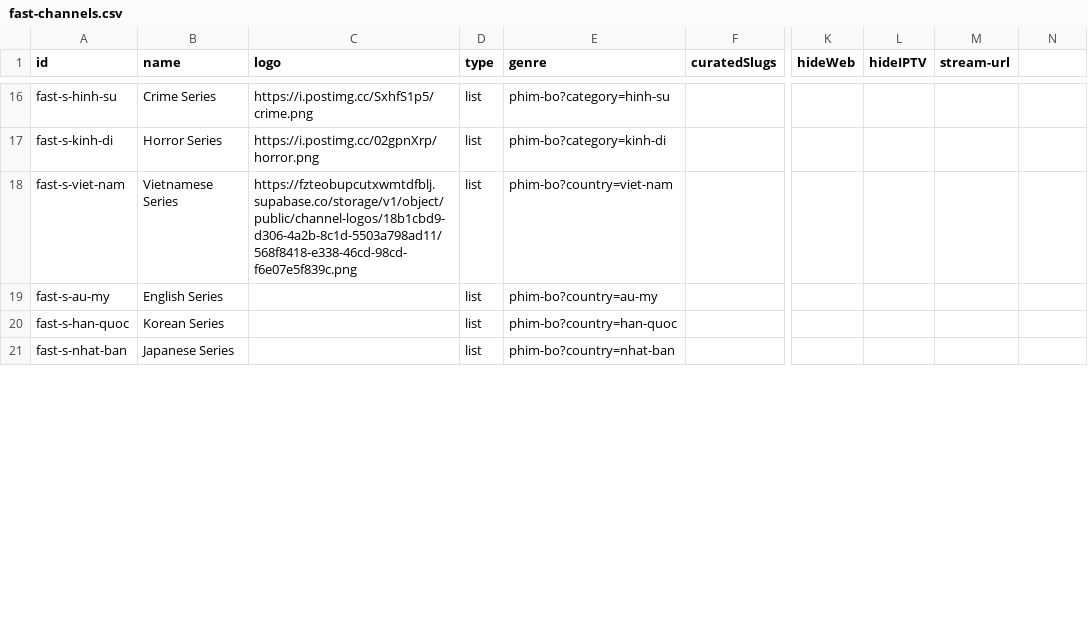
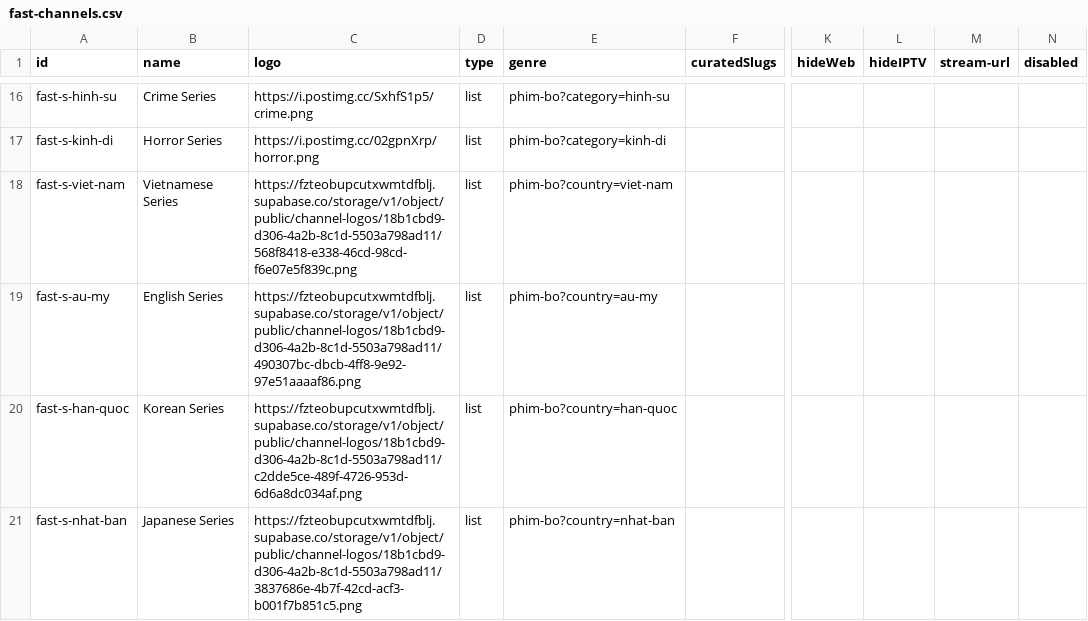
Before and after one commit to ducnt123/tvtools, a CSV file: fast-channels.csv, drawn as a sheet; only a part is shown, gaps mark what is left out; the diff covers the shown part only; the diff names each change by its address in the sheet, - before the commit and + after, or states it on an @@ line.

Commit message:
Cập nhật fast-channels.csv từ trang quản trị Stream24

```diff
--- a/fast-channels.csv
+++ b/fast-channels.csv
-N1: (empty)
+N1: disabled
-C19 (logo): (empty)
+C19 (logo): https://fzteobupcutxwmtdfblj.supabase.co/storage/v1/object/public/channel-logos/18b1cbd9-d306-4a2b-8c1d-5503a798ad11/490307bc-dbcb-4ff8-9e92-97e51aaaaf86.png
-C20 (logo): (empty)
+C20 (logo): https://fzteobupcutxwmtdfblj.supabase.co/storage/v1/object/public/channel-logos/18b1cbd9-d306-4a2b-8c1d-5503a798ad11/c2dde5ce-489f-4726-953d-6d6a8dc034af.png
-C21 (logo): (empty)
+C21 (logo): https://fzteobupcutxwmtdfblj.supabase.co/storage/v1/object/public/channel-logos/18b1cbd9-d306-4a2b-8c1d-5503a798ad11/3837686e-4b7f-42cd-acf3-b001f7b851c5.png
```
Also changed, not shown: 2 edited cells elsewhere in this file.
